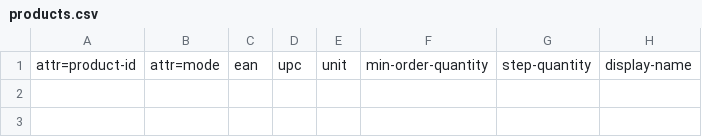
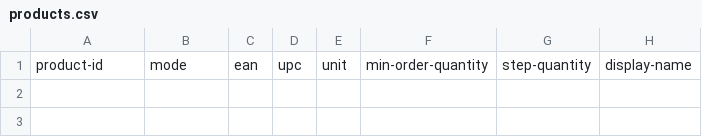
Before and after one commit to magma-labs/nagual, a CSV file: data/products.csv, drawn as a sheet; only a part is shown; the diff names each change by its address in the sheet, - before the commit and + after, or states it on an @@ line.

Commit message:
Update nagual run method and products master file

```diff
--- a/data/products.csv
+++ b/data/products.csv
-A1: attr=product-id
+A1: product-id
-B1: attr=mode
+B1: mode
```
Also changed, not shown: 1 other file.
